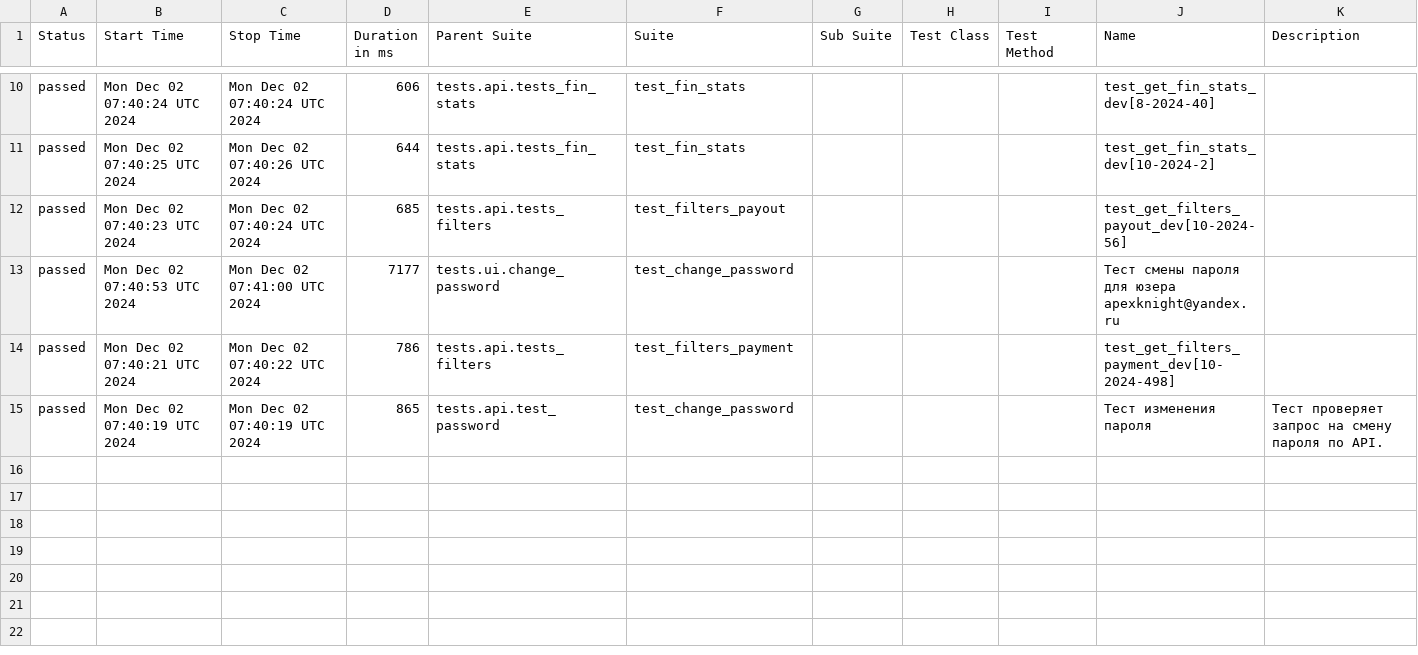
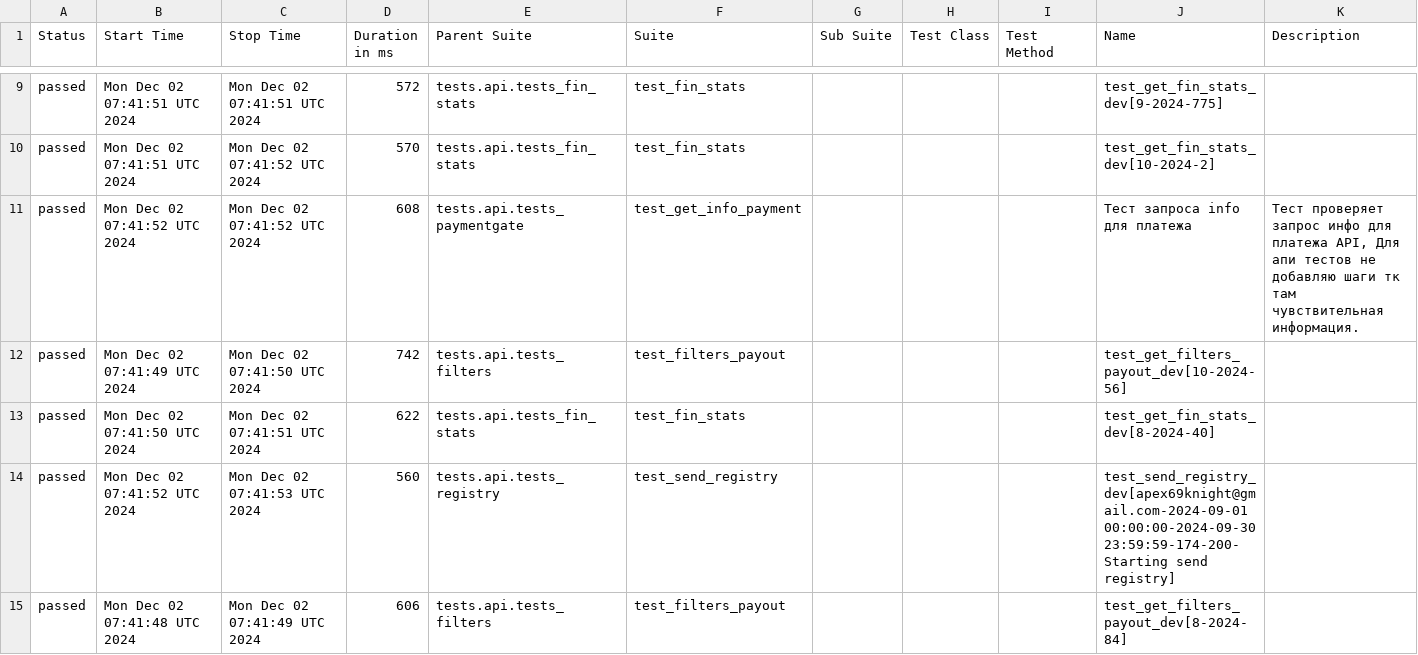
Before and after one commit to VadimZhuckow/allure_report, a CSV file: data/suites.csv, drawn as a sheet; only a part is shown, gaps mark what is left out; the diff covers the shown part only.

```diff
--- a/data/suites.csv
+++ b/data/suites.csv
@@ -10,6 +9,7 @@
-"passed","Mon Dec 02 07:40:24 UTC 2024","Mon Dec 02 07:40:24 UTC 2024","606","tests.api.tests_fin_stats","test_fin_stats","","","","test_get_fin_stats_dev[8-2024-40]",""
-"passed","Mon Dec 02 07:40:25 UTC 2024","Mon Dec 02 07:40:26 UTC 2024","644","tests.api.tests_fin_stats","test_fin_stats","","","","test_get_fin_stats_dev[10-2024-2]",""
-"passed","Mon Dec 02 07:40:23 UTC 2024","Mon Dec 02 07:40:24 UTC 2024","685","tests.api.tests_filters","test_filters_payout","","","","test_get_filters_payout_dev[10-2024-56]",""
-"passed","Mon Dec 02 07:40:53 UTC 2024","Mon Dec 02 07:41:00 UTC 2024","7177","tests.ui.change_password","test_change_password","","","","Тест смены пароля для юзера apexknight@yandex.ru",""
-"passed","Mon Dec 02 07:40:21 UTC 2024","Mon Dec 02 07:40:22 UTC 2024","786","tests.api.tests_filters","test_filters_payment","","","","test_get_filters_payment_dev[10-2024-498]",""
-"passed","Mon Dec 02 07:40:19 UTC 2024","Mon Dec 02 07:40:19 UTC 2024","865","tests.api.test_password","test_change_password","","","","Тест изменения пароля","Тест проверяет запрос на смену пароля по API."
+"passed","Mon Dec 02 07:41:51 UTC 2024","Mon Dec 02 07:41:51 UTC 2024","572","tests.api.tests_fin_stats","test_fin_stats","","","","test_get_fin_stats_dev[9-2024-775]",""
+"passed","Mon Dec 02 07:41:51 UTC 2024","Mon Dec 02 07:41:52 UTC 2024","570","tests.api.tests_fin_stats","test_fin_stats","","","","test_get_fin_stats_dev[10-2024-2]",""
+"passed","Mon Dec 02 07:41:52 UTC 2024","Mon Dec 02 07:41:52 UTC 2024","608","tests.api.tests_paymentgate","test_get_info_payment","","","","Тест запроса info для платежа","Тест проверяет запрос инфо для платежа API, Для апи тестов не добавляю шаги тк там чувствительная информация."
+"passed","Mon Dec 02 07:41:49 UTC 2024","Mon Dec 02 07:41:50 UTC 2024","742","tests.api.tests_filters","test_filters_payout","","","","test_get_filters_payout_dev[10-2024-56]",""
+"passed","Mon Dec 02 07:41:50 UTC 2024","Mon Dec 02 07:41:51 UTC 2024","622","tests.api.tests_fin_stats","test_fin_stats","","","","test_get_fin_stats_dev[8-2024-40]",""
+"passed","Mon Dec 02 07:41:52 UTC 2024","Mon Dec 02 07:41:53 UTC 2024","560","tests.api.tests_registry","test_send_registry","","","","test_send_registry_dev[apex69knight@gmail.com-2024-09-01 00:00:00-2024-09-30 23:59:59-174-200-Starting send registry]",""
+"passed","Mon Dec 02 07:41:48 UTC 2024","Mon Dec 02 07:41:49 UTC 2024","606","tests.api.tests_filters","test_filters_payout","","","","test_get_filters_payout_dev[8-2024-84]",""
```
Also changed, not shown: 1 added row, 2 removed rows and 27 edited cells elsewhere in this file, 35 other files.
